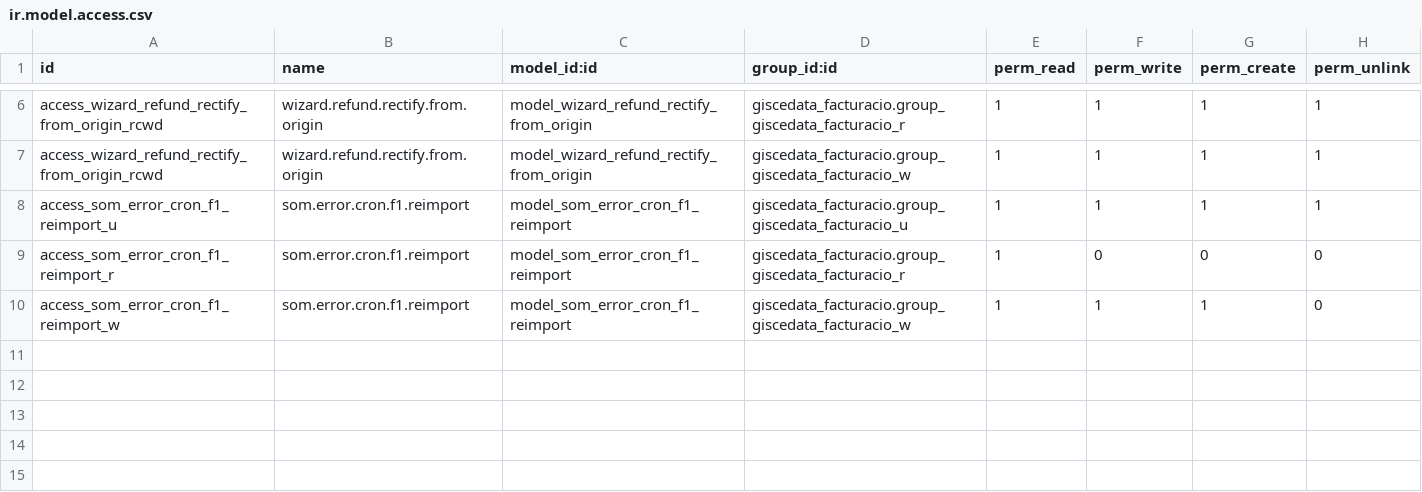
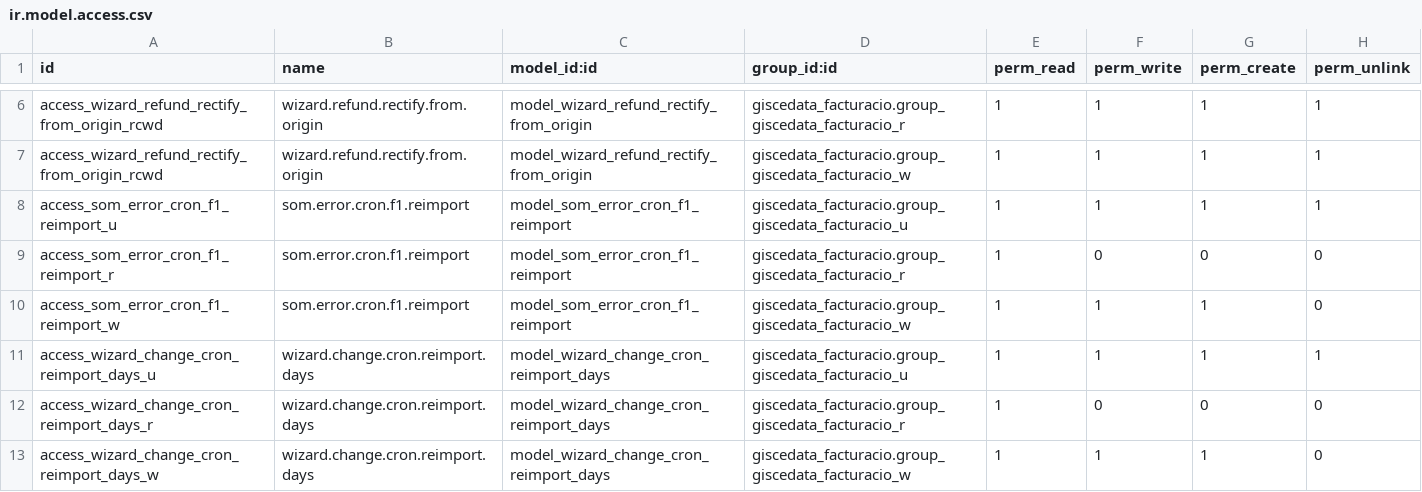
Before and after one commit to Som-Energia/openerp_som_addons, a CSV file: som_facturacio_switching/security/ir.model.access.csv, drawn as a sheet; only a part is shown, gaps mark what is left out.

Commit message:
adding wizard to manage the days for the reimport cron script
 Co-authored-by: Daniel Estanyol i Torres <daniel.estanyol@somenergia.coop>
 Co-authored-by: Pau Boix <pau.boix@somenergia.coop>

```diff
--- a/som_facturacio_switching/security/ir.model.access.csv
+++ b/som_facturacio_switching/security/ir.model.access.csv
@@ -10 +10,4 @@
 "access_som_error_cron_f1_reimport_w","som.error.cron.f1.reimport","model_som_error_cron_f1_reimport","giscedata_facturacio.group_giscedata_facturacio_w",1,1,1,0
+"access_wizard_change_cron_reimport_days_u","wizard.change.cron.reimport.days","model_wizard_change_cron_reimport_days","giscedata_facturacio.group_giscedata_facturacio_u",1,1,1,1
+"access_wizard_change_cron_reimport_days_r","wizard.change.cron.reimport.days","model_wizard_change_cron_reimport_days","giscedata_facturacio.group_giscedata_facturacio_r",1,0,0,0
+"access_wizard_change_cron_reimport_days_w","wizard.change.cron.reimport.days","model_wizard_change_cron_reimport_days","giscedata_facturacio.group_giscedata_facturacio_w",1,1,1,0
```
Also changed, not shown: 4 other files.
